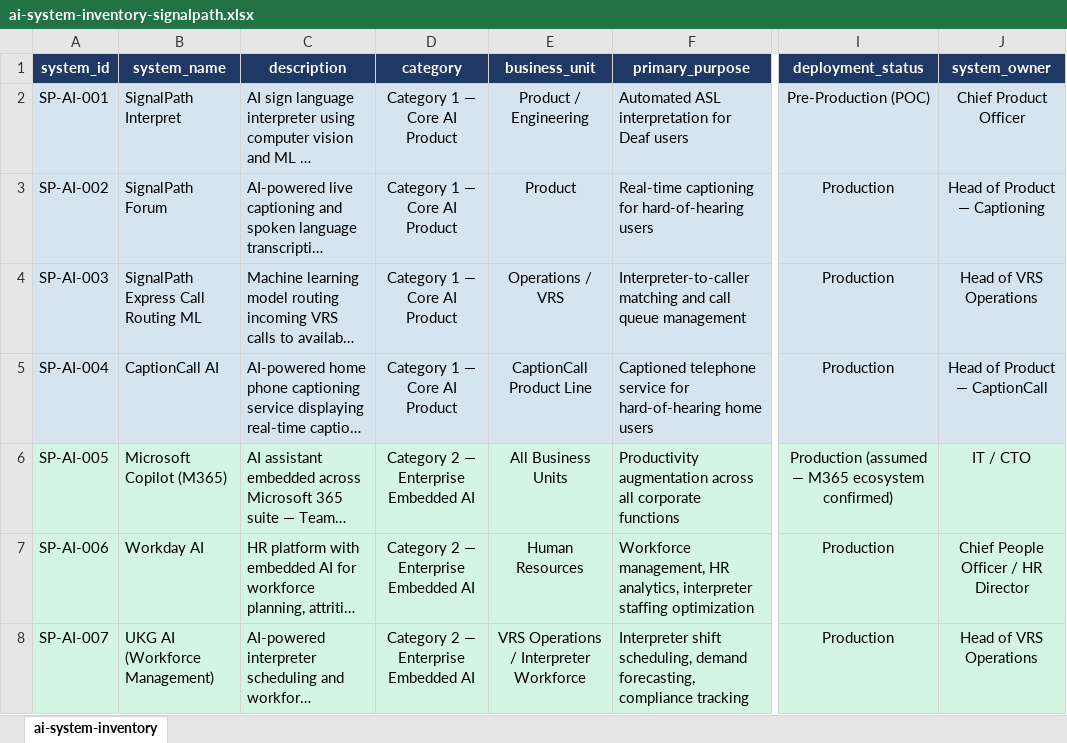
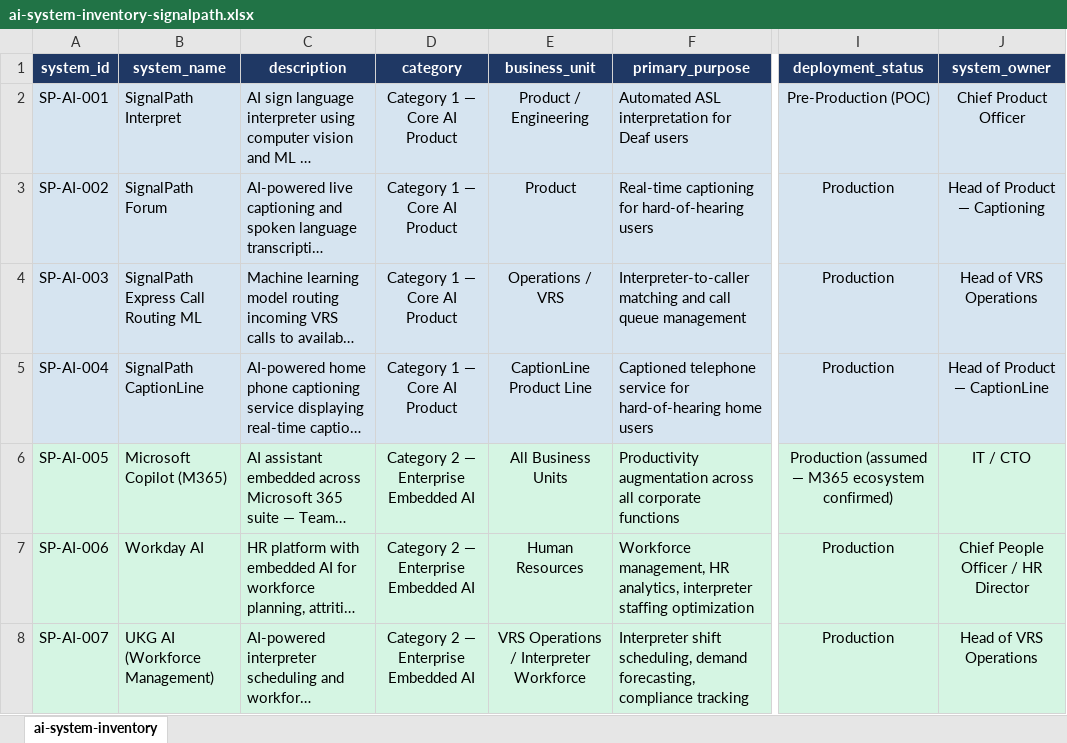
Before and after one commit to datadynamo-hub/Deaf-Accessibility-AI-Governance, an Excel workbook: project-01-ai-system-inventory/ai-system-inventory-signalpath.xlsx, sheet ai-system-inventory, drawn as a sheet; only a part is shown, gaps mark what is left out; long unchanged cells end in …; values as stored, in another font and other column widths than the file's, no borders; the diff names each change by its address in the sheet, - before the commit and + after, or states it on an @@ line.

Commit message:
Added Files to project 3. Corrections made to projects 1 and 2

```diff
--- a/project-01-ai-system-inventory/ai-system-inventory-signalpath.xlsx (sheet ai-system-inventory)
+++ b/project-01-ai-system-inventory/ai-system-inventory-signalpath.xlsx (sheet ai-system-inventory)
-B5 (system_name): CaptionCall AI
+B5 (system_name): SignalPath CaptionLine
-E5 (business_unit): CaptionCall Product Line
+E5 (business_unit): CaptionLine Product Line
-J5 (system_owner): Head of Product — CaptionCall
+J5 (system_owner): Head of Product — CaptionLine
```
Also changed, not shown: 12 other files.
